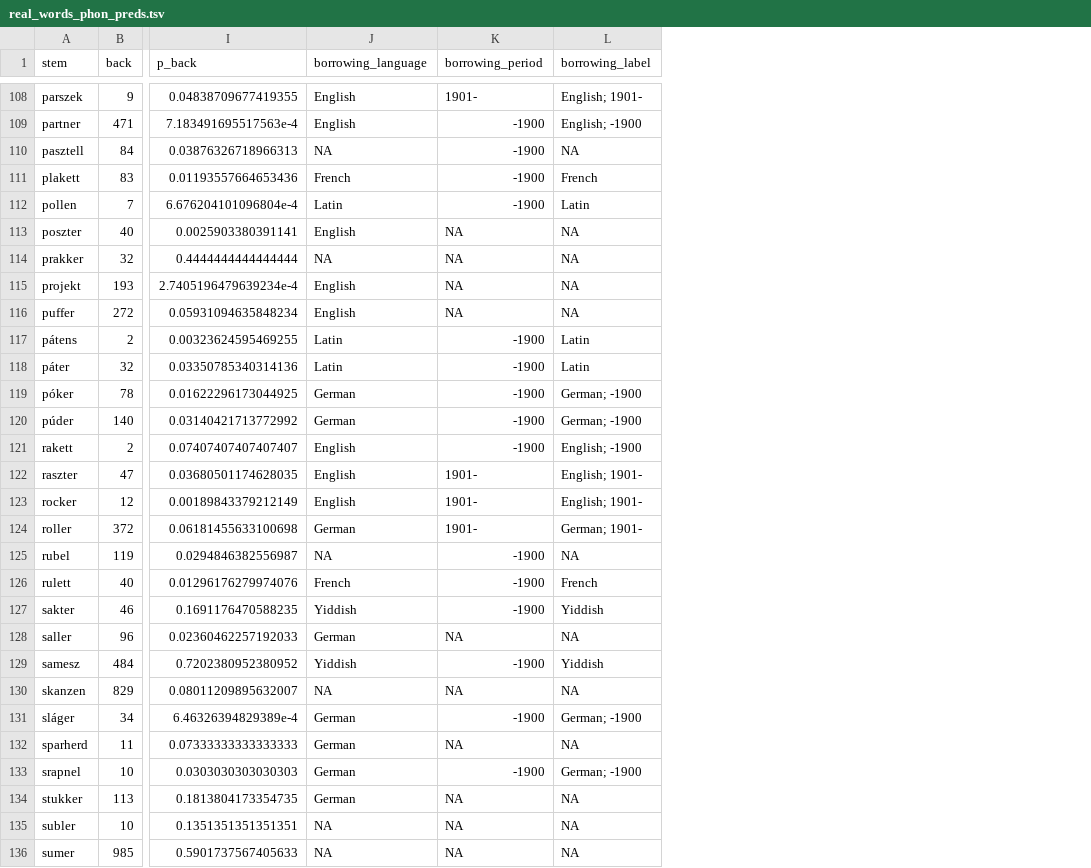
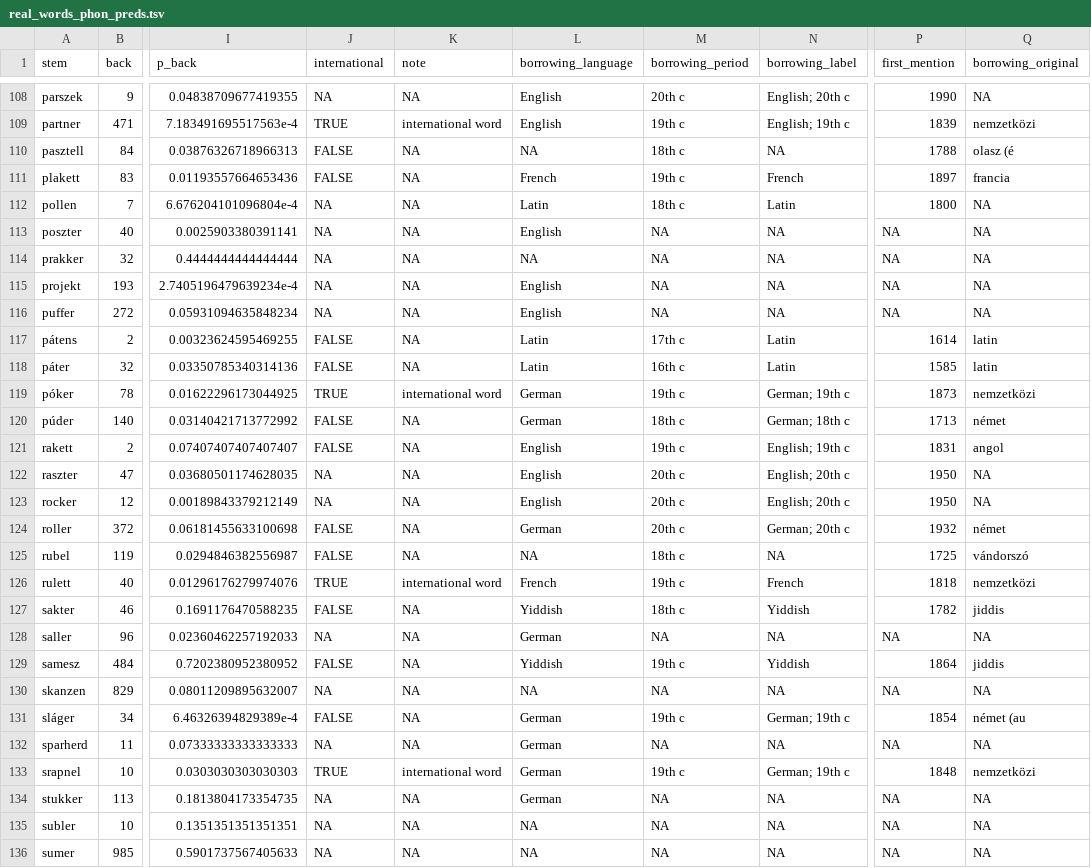
Before and after one commit to petyaracz/Racz2027vh, a TSV file: dat/real_words_phon_preds.tsv, drawn as a sheet; only a part is shown, gaps mark what is left out; addresses are those after the commit; the diff covers the shown part only; the diff names each change by its address in the sheet, - before the commit and + after, or states it on an @@ line.

```diff
--- a/dat/real_words_phon_preds.tsv
+++ b/dat/real_words_phon_preds.tsv
+column J (international), rows 108-136: NA | TRUE | FALSE | FALSE | NA | NA | NA | NA | NA | FALSE | FALSE | TRUE | FALSE | FALSE | NA | NA | FALSE | FALSE | TRUE | FALSE | NA | FALSE | NA | FALSE | NA | TRUE | NA | NA | NA
+column K (note), rows 108-136: NA | international word | NA | NA | NA | NA | NA | NA | NA | NA | NA | international word | NA | NA | NA | NA | NA | NA | international word | NA | NA | NA | NA | NA | NA | international word | NA | NA | NA
+column P (first_mention), rows 108-136: 1990 | 1839 | 1788 | 1897 | 1800 | NA | NA | NA | NA | 1614 | 1585 | 1873 | 1713 | 1831 | 1950 | 1950 | 1932 | 1725 | 1818 | 1782 | NA | 1864 | NA | 1854 | NA | 1848 | NA | NA | NA
+column Q (borrowing_original), rows 108-136: NA | nemzetközi | olasz (é | francia | NA | NA | NA | NA | NA | latin | latin | nemzetközi | német | angol | NA | NA | német | vándorszó | nemzetközi | jiddis | NA | jiddis | NA | német (au | NA | nemzetközi | NA | NA | NA
-M108 (borrowing_period): 1901-
+M108 (borrowing_period): 20th c
-N108 (borrowing_label): English; 1901-
+N108 (borrowing_label): English; 20th c
-M109 (borrowing_period): -1900
+M109 (borrowing_period): 19th c
-N109 (borrowing_label): English; -1900
+N109 (borrowing_label): English; 19th c
-M110 (borrowing_period): -1900
+M110 (borrowing_period): 18th c
-M111 (borrowing_period): -1900
+M111 (borrowing_period): 19th c
-M112 (borrowing_period): -1900
+M112 (borrowing_period): 18th c
-M117 (borrowing_period): -1900
+M117 (borrowing_period): 17th c
-M118 (borrowing_period): -1900
+M118 (borrowing_period): 16th c
-M119 (borrowing_period): -1900
+M119 (borrowing_period): 19th c
-N119 (borrowing_label): German; -1900
+N119 (borrowing_label): German; 19th c
-M120 (borrowing_period): -1900
+M120 (borrowing_period): 18th c
-N120 (borrowing_label): German; -1900
+N120 (borrowing_label): German; 18th c
-M121 (borrowing_period): -1900
+M121 (borrowing_period): 19th c
-N121 (borrowing_label): English; -1900
+N121 (borrowing_label): English; 19th c
-M122:M124 (borrowing_period): 1901-
+M122:M124 (borrowing_period): 20th c
-N122:N123 (borrowing_label): English; 1901-
+N122:N123 (borrowing_label): English; 20th c
-N124 (borrowing_label): German; 1901-
+N124 (borrowing_label): German; 20th c
-M125 (borrowing_period): -1900
+M125 (borrowing_period): 18th c
-M126 (borrowing_period): -1900
+M126 (borrowing_period): 19th c
-M127 (borrowing_period): -1900
+M127 (borrowing_period): 18th c
-M129 (borrowing_period): -1900
+M129 (borrowing_period): 19th c
-M131 (borrowing_period): -1900
+M131 (borrowing_period): 19th c
-N131 (borrowing_label): German; -1900
+N131 (borrowing_label): German; 19th c
-M133 (borrowing_period): -1900
+M133 (borrowing_period): 19th c
-N133 (borrowing_label): German; -1900
+N133 (borrowing_label): German; 19th c
```
Also changed, not shown: 146 edited cells elsewhere in this file, dat/dzsungel.tsv, dat/real_words_both_preds.tsv, 6 other files.
